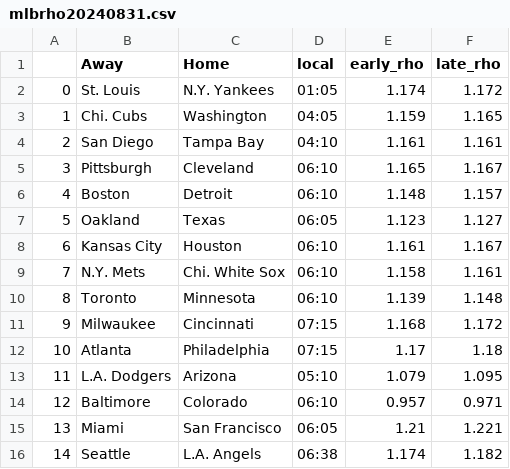
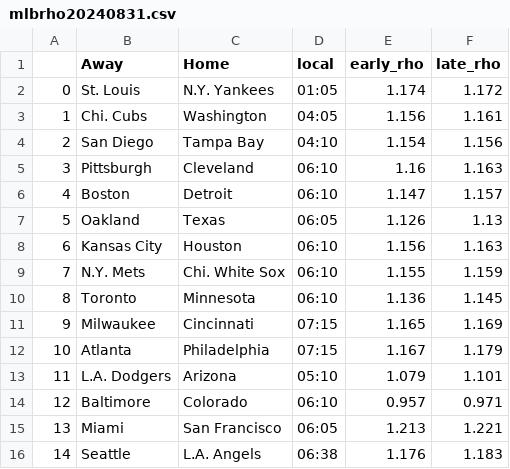
Before and after one commit to geversde/python-github-action-template, a CSV file: rho_output/mlbrho20240831.csv, drawn as a sheet.

Commit message:
Latest data:

```diff
--- a/rho_output/mlbrho20240831.csv
+++ b/rho_output/mlbrho20240831.csv
@@ -2,15 +2,15 @@
 0,St. Louis,N.Y. Yankees,01:05,1.174,1.172
-1,Chi. Cubs,Washington,04:05,1.159,1.165
-2,San Diego,Tampa Bay,04:10,1.161,1.161
-3,Pittsburgh,Cleveland,06:10,1.165,1.167
-4,Boston,Detroit,06:10,1.148,1.157
-5,Oakland,Texas,06:05,1.123,1.127
-6,Kansas City,Houston,06:10,1.161,1.167
-7,N.Y. Mets,Chi. White Sox,06:10,1.158,1.161
-8,Toronto,Minnesota,06:10,1.139,1.148
-9,Milwaukee,Cincinnati,07:15,1.168,1.172
-10,Atlanta,Philadelphia,07:15,1.17,1.18
-11,L.A. Dodgers,Arizona,05:10,1.079,1.095
+1,Chi. Cubs,Washington,04:05,1.156,1.161
+2,San Diego,Tampa Bay,04:10,1.154,1.156
+3,Pittsburgh,Cleveland,06:10,1.16,1.163
+4,Boston,Detroit,06:10,1.147,1.157
+5,Oakland,Texas,06:05,1.126,1.13
+6,Kansas City,Houston,06:10,1.156,1.163
+7,N.Y. Mets,Chi. White Sox,06:10,1.155,1.159
+8,Toronto,Minnesota,06:10,1.136,1.145
+9,Milwaukee,Cincinnati,07:15,1.165,1.169
+10,Atlanta,Philadelphia,07:15,1.167,1.179
+11,L.A. Dodgers,Arizona,05:10,1.079,1.101
 12,Baltimore,Colorado,06:10,0.957,0.971
-13,Miami,San Francisco,06:05,1.21,1.221
-14,Seattle,L.A. Angels,06:38,1.174,1.182
+13,Miami,San Francisco,06:05,1.213,1.221
+14,Seattle,L.A. Angels,06:38,1.176,1.183
```
